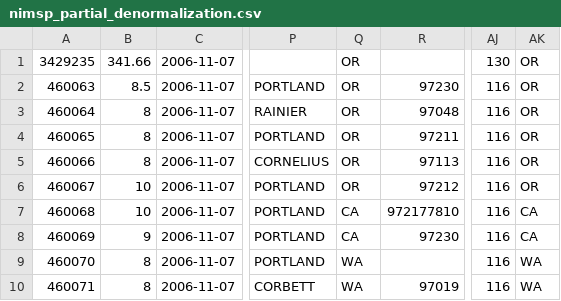
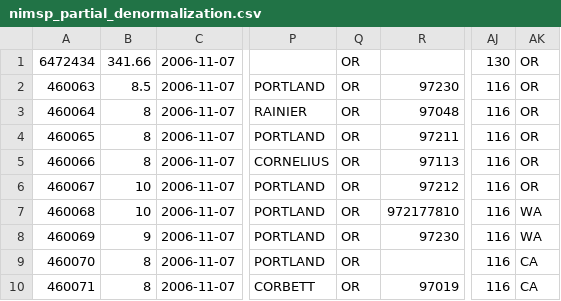
Before and after one commit to sunlightlabs/datacommons, a CSV file: dc_data/test_data/denormalized/nimsp_partial_denormalization.csv, drawn as a sheet; only a part is shown, gaps mark what is left out; the diff names each change by its address in the sheet, - before the commit and + after, or states it on an @@ line.

Commit message:
Manual changes to make partial denormalization file work with unit tests.

```diff
--- a/dc_data/test_data/denormalized/nimsp_partial_denormalization.csv
+++ b/dc_data/test_data/denormalized/nimsp_partial_denormalization.csv
-A1: 3429235
+A1: 6472434
-Q7:Q8: CA
+Q7:Q8: OR
-AK7:AK8: CA
+AK7:AK8: WA
-Q9:Q10: WA
+Q9:Q10: OR
-AK9:AK10: WA
+AK9:AK10: CA
```
